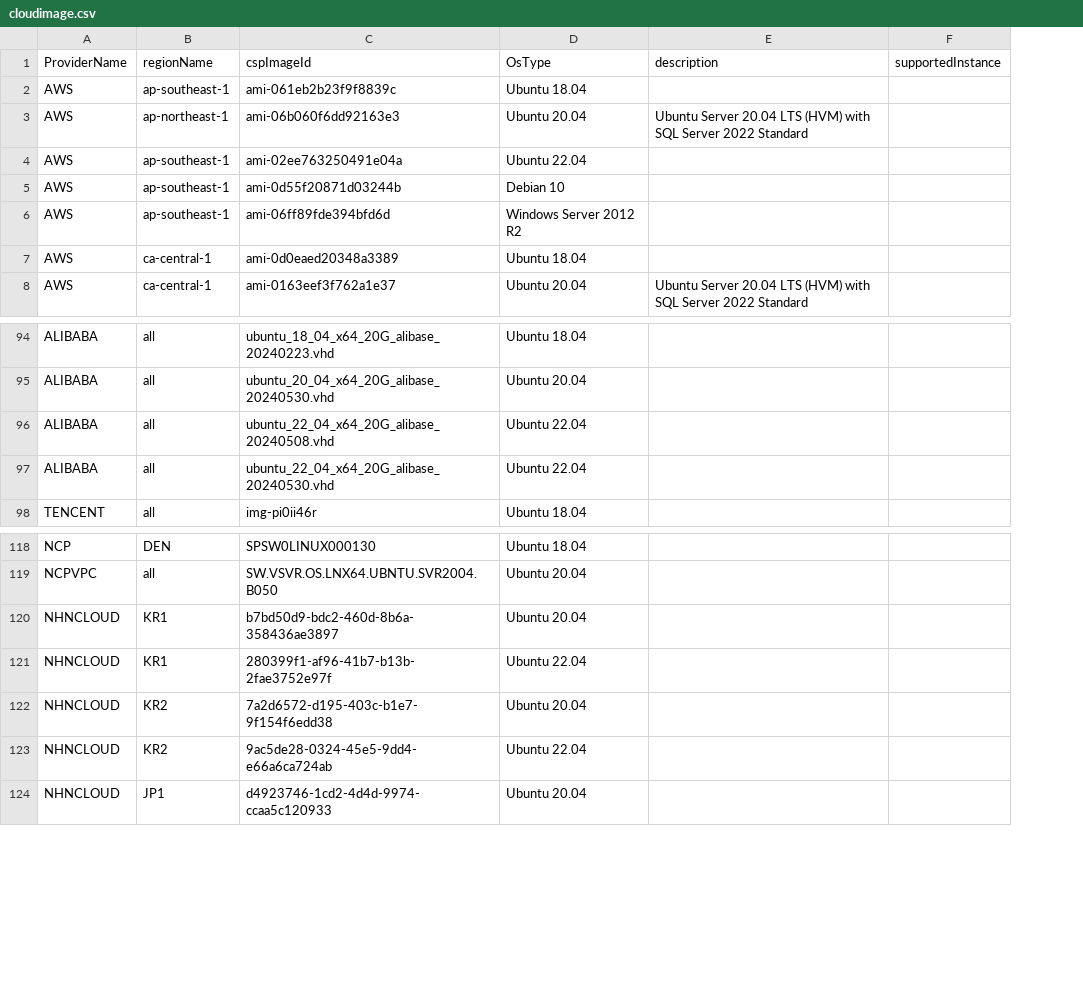
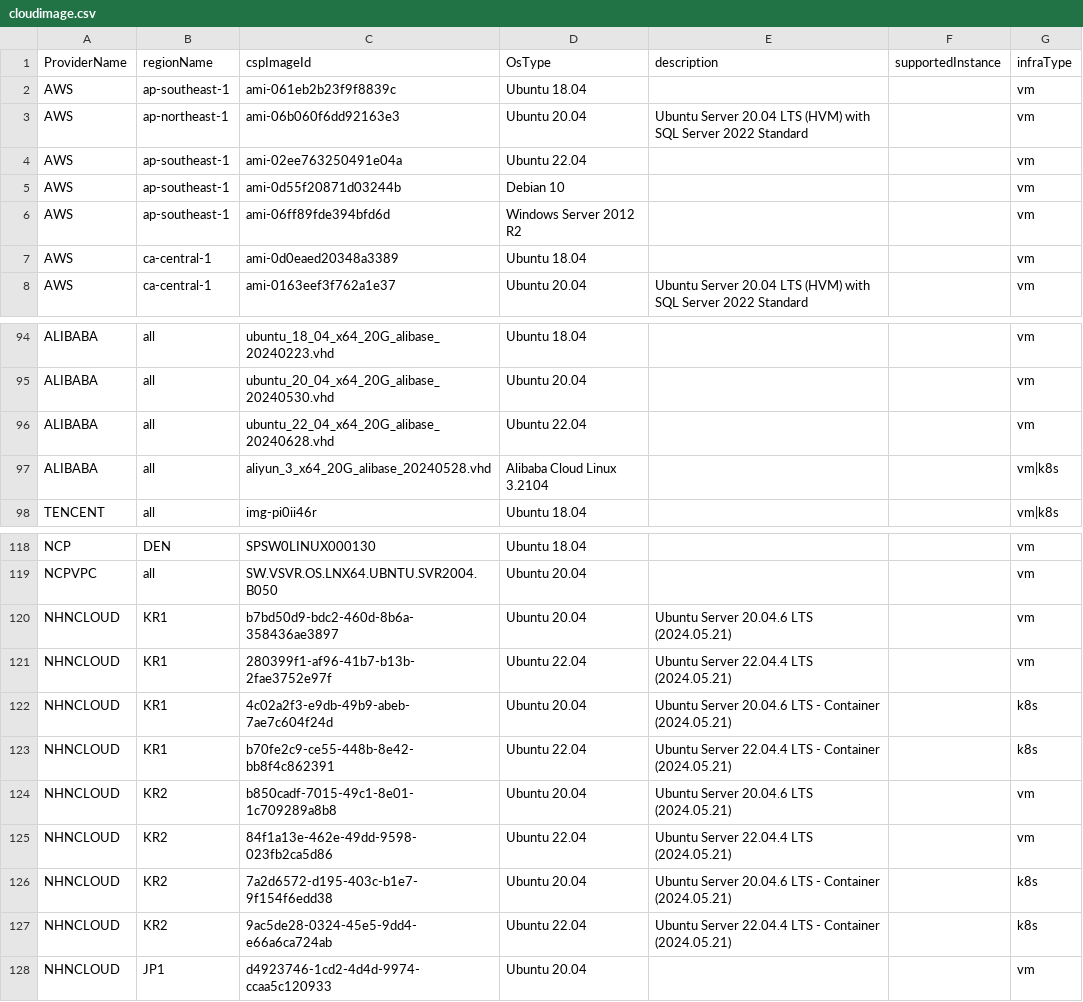
Before and after one commit to cloud-barista/cb-tumblebug, a CSV file: assets/cloudimage.csv, drawn as a sheet; only a part is shown, gaps mark what is left out; addresses are those after the commit; the diff names each change by its address in the sheet, - before the commit and + after, or states it on an @@ line.

```diff
--- a/assets/cloudimage.csv
+++ b/assets/cloudimage.csv
+column G (infraType), rows 2-8: all vm; rows 94-98: vm | vm | vm | vm|k8s | vm|k8s; rows 118-121: all vm; rows 126-128: k8s | k8s | vm
-C96 (cspImageId): ubuntu_22_04_x64_20G_alibase_20240508.vhd
+C96 (cspImageId): ubuntu_22_04_x64_20G_alibase_20240628.vhd
-C97 (cspImageId): ubuntu_22_04_x64_20G_alibase_20240530.vhd
+C97 (cspImageId): aliyun_3_x64_20G_alibase_20240528.vhd
-D97 (OsType): Ubuntu 22.04
+D97 (OsType): Alibaba Cloud Linux 3.2104
-E120 (description): (empty)
+E120 (description): Ubuntu Server 20.04.6 LTS (2024.05.21)
-E121 (description): (empty)
+E121 (description): Ubuntu Server 22.04.4 LTS (2024.05.21)
+row 122: NHNCLOUD | KR1 | 4c02a2f3-e9db-49b9-abeb-7ae7c604f24d | Ubuntu 20.04 | Ubuntu Server 20.04.6 LTS - Container (2024.05.21) |  | k8s
+row 123: NHNCLOUD | KR1 | b70fe2c9-ce55-448b-8e42-bb8f4c862391 | Ubuntu 22.04 | Ubuntu Server 22.04.4 LTS - Container (2024.05.21) |  | k8s
+row 124: NHNCLOUD | KR2 | b850cadf-7015-49c1-8e01-1c709289a8b8 | Ubuntu 20.04 | Ubuntu Server 20.04.6 LTS (2024.05.21) |  | vm
+row 125: NHNCLOUD | KR2 | 84f1a13e-462e-49dd-9598-023fb2ca5d86 | Ubuntu 22.04 | Ubuntu Server 22.04.4 LTS (2024.05.21) |  | vm
-E126 (description): (empty)
+E126 (description): Ubuntu Server 20.04.6 LTS - Container (2024.05.21)
-E127 (description): (empty)
+E127 (description): Ubuntu Server 22.04.4 LTS - Container (2024.05.21)
```
Also changed, not shown: assets/cloudspec.csv, 7 other files.
